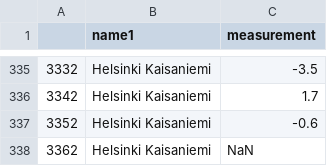
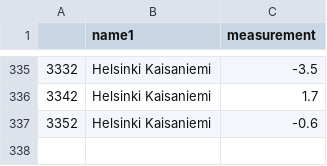
Before and after one commit to jaeeolma/tiea207, a CSV file: data/weather/hki/2016.csv, drawn as a sheet; only a part is shown, gaps mark what is left out.

```diff
--- a/data/weather/hki/2016.csv
+++ b/data/weather/hki/2016.csv
@@ -337,2 +337 @@
 "3352";"Helsinki Kaisaniemi";"-0.6"
-"3362";"Helsinki Kaisaniemi";"NaN"
```
Also changed, not shown: data/weather/sod/2016.csv.
